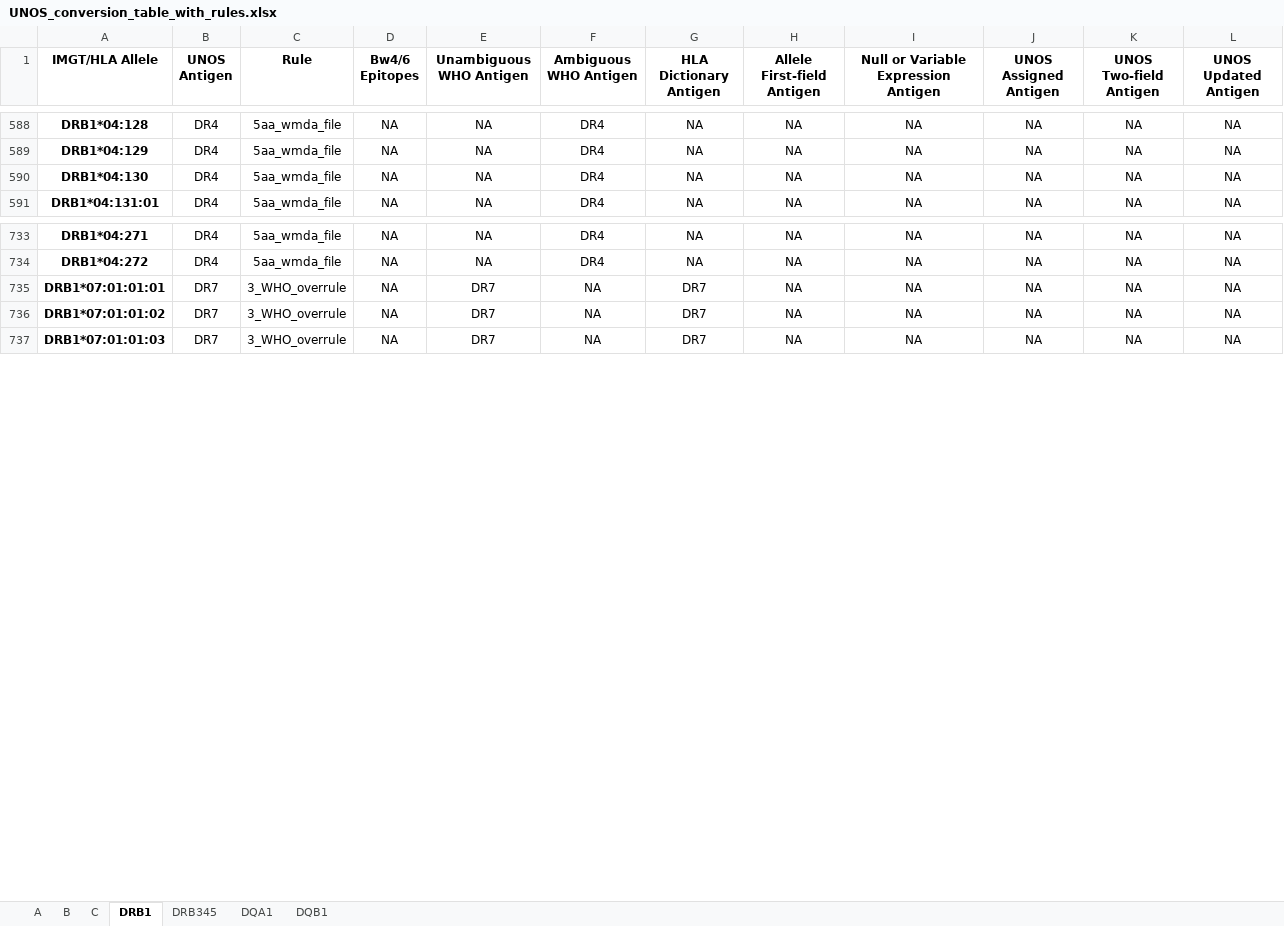
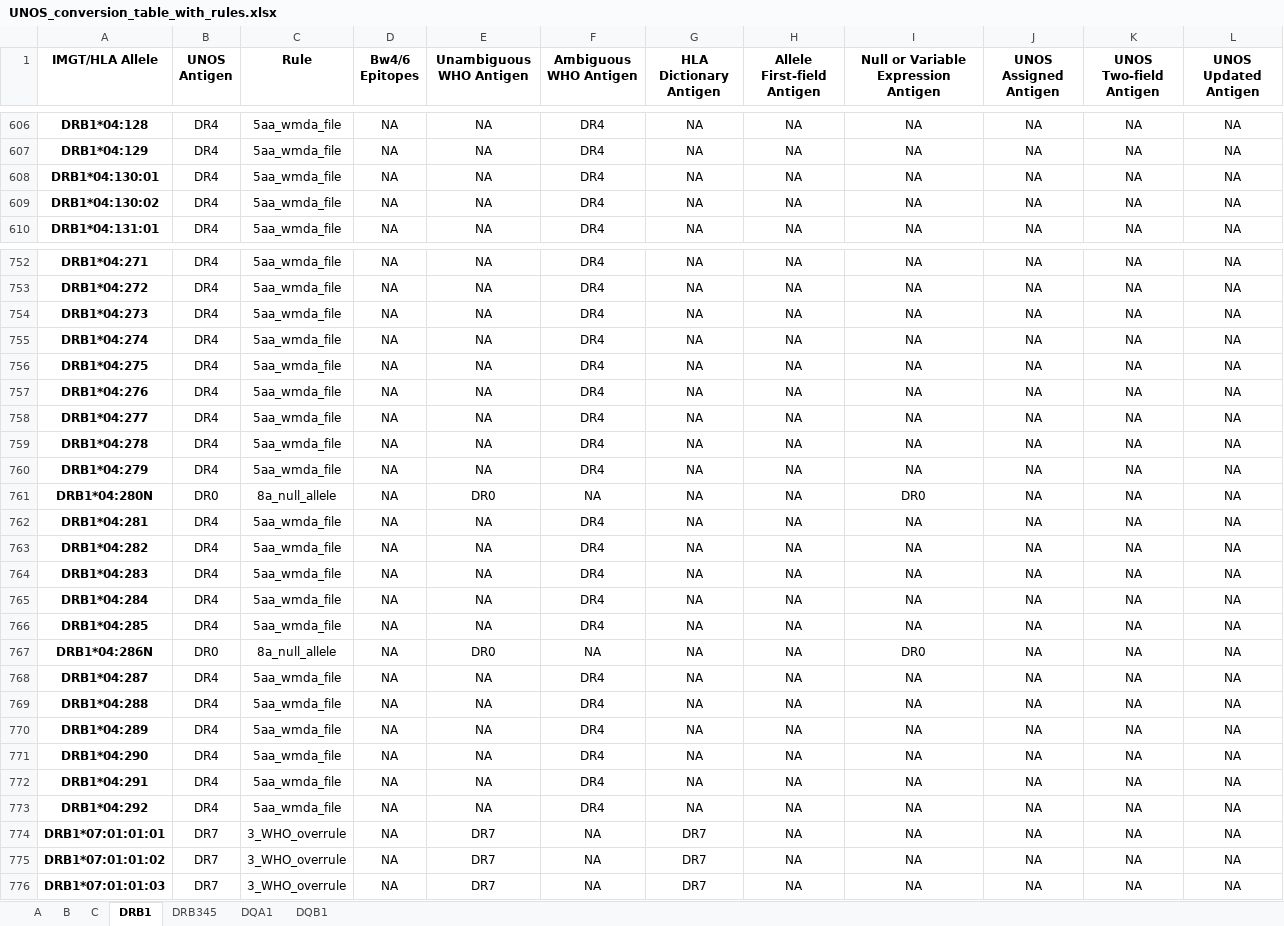
Before and after one commit to lgragert/hla-who-to-unos, an Excel workbook: conversion_tool/UNOS_conversion_table_with_rules.xlsx, sheet DRB1, drawn as a sheet; only a part is shown, gaps mark what is left out; values as stored, in another font and other column widths than the file's, no borders; addresses are those after the commit; the diff covers the shown part only; the diff names each change by its address in the sheet, - before the commit and + after, or states it on an @@ line.

Commit message:
Set imgtHlaRelease in hla.py and update to IMGT/HLA v3.37.0

```diff
--- a/conversion_tool/UNOS_conversion_table_with_rules.xlsx (sheet DRB1)
+++ b/conversion_tool/UNOS_conversion_table_with_rules.xlsx (sheet DRB1)
-A608 (IMGT/HLA Allele): DRB1*04:130
+A608 (IMGT/HLA Allele): DRB1*04:130:01
+row 609: DRB1*04:130:02 | DR4 | 5aa_wmda_file | NA | NA | DR4 | NA | NA | NA | NA | NA | NA
+row 754: DRB1*04:273 | DR4 | 5aa_wmda_file | NA | NA | DR4 | NA | NA | NA | NA | NA | NA
+row 755: DRB1*04:274 | DR4 | 5aa_wmda_file | NA | NA | DR4 | NA | NA | NA | NA | NA | NA
+row 756: DRB1*04:275 | DR4 | 5aa_wmda_file | NA | NA | DR4 | NA | NA | NA | NA | NA | NA
+row 757: DRB1*04:276 | DR4 | 5aa_wmda_file | NA | NA | DR4 | NA | NA | NA | NA | NA | NA
+row 758: DRB1*04:277 | DR4 | 5aa_wmda_file | NA | NA | DR4 | NA | NA | NA | NA | NA | NA
+row 759: DRB1*04:278 | DR4 | 5aa_wmda_file | NA | NA | DR4 | NA | NA | NA | NA | NA | NA
+row 760: DRB1*04:279 | DR4 | 5aa_wmda_file | NA | NA | DR4 | NA | NA | NA | NA | NA | NA
+row 761: DRB1*04:280N | DR0 | 8a_null_allele | NA | DR0 | NA | NA | NA | DR0 | NA | NA | NA
+row 762: DRB1*04:281 | DR4 | 5aa_wmda_file | NA | NA | DR4 | NA | NA | NA | NA | NA | NA
+row 763: DRB1*04:282 | DR4 | 5aa_wmda_file | NA | NA | DR4 | NA | NA | NA | NA | NA | NA
+row 764: DRB1*04:283 | DR4 | 5aa_wmda_file | NA | NA | DR4 | NA | NA | NA | NA | NA | NA
+row 765: DRB1*04:284 | DR4 | 5aa_wmda_file | NA | NA | DR4 | NA | NA | NA | NA | NA | NA
+row 766: DRB1*04:285 | DR4 | 5aa_wmda_file | NA | NA | DR4 | NA | NA | NA | NA | NA | NA
+row 767: DRB1*04:286N | DR0 | 8a_null_allele | NA | DR0 | NA | NA | NA | DR0 | NA | NA | NA
+row 768: DRB1*04:287 | DR4 | 5aa_wmda_file | NA | NA | DR4 | NA | NA | NA | NA | NA | NA
+row 769: DRB1*04:288 | DR4 | 5aa_wmda_file | NA | NA | DR4 | NA | NA | NA | NA | NA | NA
+row 770: DRB1*04:289 | DR4 | 5aa_wmda_file | NA | NA | DR4 | NA | NA | NA | NA | NA | NA
+row 771: DRB1*04:290 | DR4 | 5aa_wmda_file | NA | NA | DR4 | NA | NA | NA | NA | NA | NA
+row 772: DRB1*04:291 | DR4 | 5aa_wmda_file | NA | NA | DR4 | NA | NA | NA | NA | NA | NA
+row 773: DRB1*04:292 | DR4 | 5aa_wmda_file | NA | NA | DR4 | NA | NA | NA | NA | NA | NA
```
Also changed, not shown: 115 added rows and 6 edited cells elsewhere in this sheet, sheet B, sheet C, sheet A, sheet DQB1, sheet DRB345, sheet DQA1, 5 other files.
